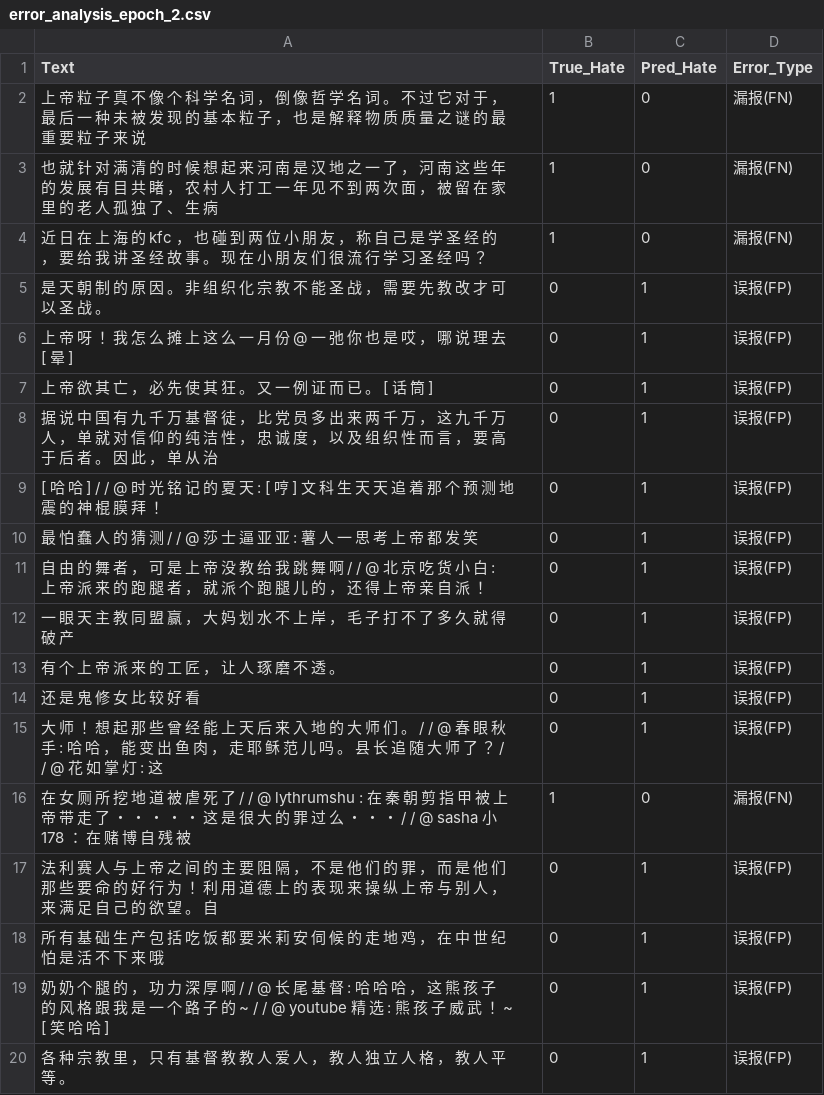
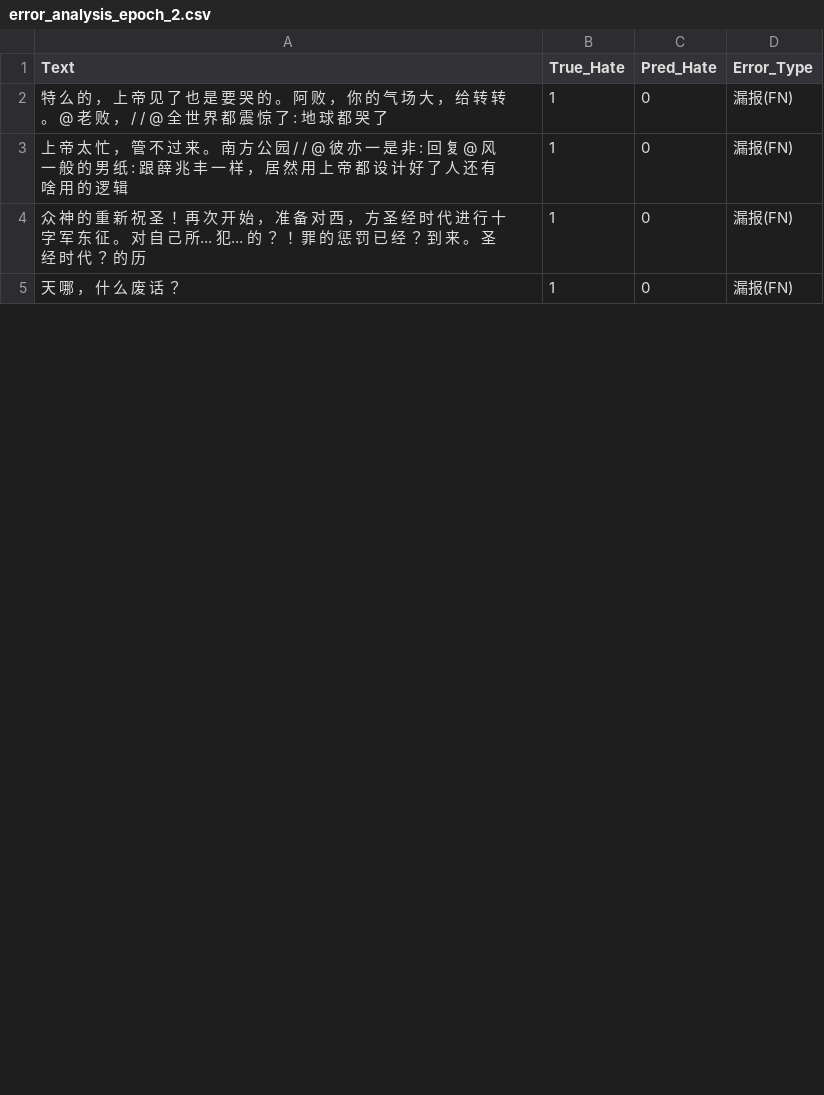
Before and after one commit to notsofun/Master_Thesis, a CSV file: model_train/classifier/Chinese/error_analysis_epoch_2.csv, drawn as a sheet; only a part is shown; the diff covers the shown part only.

Commit message:
correctly back translated and trained Chinese with focal loss

```diff
--- a/model_train/classifier/Chinese/error_analysis_epoch_2.csv
+++ b/model_train/classifier/Chinese/error_analysis_epoch_2.csv
@@ -1,20 +1,5 @@
 Text,True_Hate,Pred_Hate,Error_Type
-上 帝 粒 子 真 不 像 个 科 学 名 词 ， 倒 像 哲 学 名 词 。 不 过 它 对 于 ， 最 后 一 种 未 被 发 现 的 基 本 粒 子 ， 也 是 解 释 物 质 质 量 之 谜 的 最 重 要 粒 子 来 说,1,0,漏报(FN)
-也 就 针 对 满 清 的 时 候 想 起 来 河 南 是 汉 地 之 一 了 ， 河 南 这 些 年 的 发 展 有 目 共 睹 ， 农 村 人 打 工 一 年 见 不 到 两 次 面 ， 被 留 在 家 里 的 老 人 孤 独 了 、 生 病,1,0,漏报(FN)
-近 日 在 上 海 的 kfc ， 也 碰 到 两 位 小 朋 友 ， 称 自 己 是 学 圣 经 的 ， 要 给 我 讲 圣 经 故 事 。 现 在 小 朋 友 们 很 流 行 学 习 圣 经 吗 ？,1,0,漏报(FN)
-是 天 朝 制 的 原 因 。 非 组 织 化 宗 教 不 能 圣 战 ， 需 要 先 教 改 才 可 以 圣 战 。,0,1,误报(FP)
-上 帝 呀 ！ 我 怎 么 摊 上 这 么 一 月 份 @ 一 弛 你 也 是 哎 ， 哪 说 理 去 [ 晕 ],0,1,误报(FP)
-上 帝 欲 其 亡 ， 必 先 使 其 狂 。 又 一 例 证 而 已 。 [ 话 筒 ],0,1,误报(FP)
-据 说 中 国 有 九 千 万 基 督 徒 ， 比 党 员 多 出 来 两 千 万 ， 这 九 千 万 人 ， 单 就 对 信 仰 的 纯 洁 性 ， 忠 诚 度 ， 以 及 组 织 性 而 言 ， 要 高 于 后 者 。 因 此 ， 单 从 治,0,1,误报(FP)
-[ 哈 哈 ] / / @ 时 光 铭 记 的 夏 天 : [ 哼 ] 文 科 生 天 天 追 着 那 个 预 测 地 震 的 神 棍 膜 拜 ！,0,1,误报(FP)
-最 怕 蠢 人 的 猜 测 / / @ 莎 士 逼 亚 亚 : 薯 人 一 思 考 上 帝 都 发 笑,0,1,误报(FP)
-自 由 的 舞 者 ， 可 是 上 帝 没 教 给 我 跳 舞 啊 / / @ 北 京 吃 货 小 白 : 上 帝 派 来 的 跑 腿 者 ， 就 派 个 跑 腿 儿 的 ， 还 得 上 帝 亲 自 派 ！,0,1,误报(FP)
-一 眼 天 主 教 同 盟 赢 ， 大 妈 划 水 不 上 岸 ， 毛 子 打 不 了 多 久 就 得 破 产,0,1,误报(FP)
-有 个 上 帝 派 来 的 工 匠 ， 让 人 琢 磨 不 透 。,0,1,误报(FP)
-还 是 鬼 修 女 比 较 好 看,0,1,误报(FP)
-大 师 ！ 想 起 那 些 曾 经 能 上 天 后 来 入 地 的 大 师 们 。 / / @ 春 眼 秋 手 : 哈 哈 ， 能 变 出 鱼 肉 ， 走 耶 稣 范 儿 吗 。 县 长 追 随 大 师 了 ？ / / @ 花 如 掌 灯 : 这,0,1,误报(FP)
-在 女 厕 所 挖 地 道 被 虐 死 了 / / @ lythrumshu : 在 秦 朝 剪 指 甲 被 上 帝 带 走 了 ・ ・ ・ ・ ・ 这 是 很 大 的 罪 过 么 ・ ・ ・ / / @ sasha 小 178 ： 在 赌 博 自 残 被,1,0,漏报(FN)
-法 利 赛 人 与 上 帝 之 间 的 主 要 阻 隔 ， 不 是 他 们 的 罪 ， 而 是 他 们 那 些 要 命 的 好 行 为 ！ 利 用 道 德 上 的 表 现 来 操 纵 上 帝 与 别 人 ， 来 满 足 自 己 的 欲 望 。 自,0,1,误报(FP)
-所 有 基 础 生 产 包 括 吃 饭 都 要 米 莉 安 伺 候 的 走 地 鸡 ， 在 中 世 纪 怕 是 活 不 下 来 哦,0,1,误报(FP)
-奶 奶 个 腿 的 ， 功 力 深 厚 啊 / / @ 长 尾 基 督 : 哈 哈 哈 ， 这 熊 孩 子 的 风 格 跟 我 是 一 个 路 子 的 ~ / / @ youtube 精 选 : 熊 孩 子 威 武 ！ ~ [ 笑 哈 哈 ],0,1,误报(FP)
-各 种 宗 教 里 ， 只 有 基 督 教 教 人 爱 人 ， 教 人 独 立 人 格 ， 教 人 平 等 。,0,1,误报(FP)
+特 么 的 ， 上 帝 见 了 也 是 要 哭 的 。 阿 败 ， 你 的 气 场 大 ， 给 转 转 。 @ 老 败 ， / / @ 全 世 界 都 震 惊 了 : 地 球 都 哭 了,1,0,漏报(FN)
+上 帝 太 忙 ， 管 不 过 来 。 南 方 公 园 / / @ 彼 亦 一 是 非 : 回 复 @ 风 一 般 的 男 纸 : 跟 薛 兆 丰 一 样 ， 居 然 用 上 帝 都 设 计 好 了 人 还 有 啥 用 的 逻 辑,1,0,漏报(FN)
+众 神 的 重 新 祝 圣 ！ 再 次 开 始 ， 准 备 对 西 ， 方 圣 经 时 代 进 行 十 字 军 东 征 。 对 自 己 所... 犯... 的 ？ ！ 罪 的 惩 罚 已 经 ？ 到 来 。 圣 经 时 代 ？ 的 历,1,0,漏报(FN)
+天 哪 ， 什 么 废 话 ？,1,0,漏报(FN)
```
Also changed, not shown: 1 added row, 10 removed rows and 1 edited cell elsewhere in this file, model_train/classifier/Chinese/error_analysis_epoch_1.csv, model_train/classifier/Chinese/error_analysis_epoch_6.csv, 6 other files.
